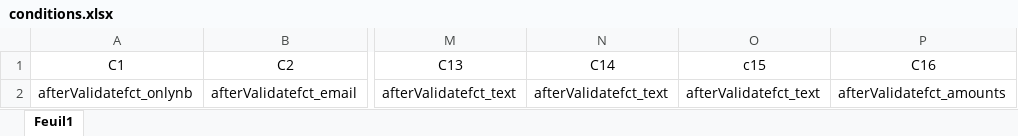
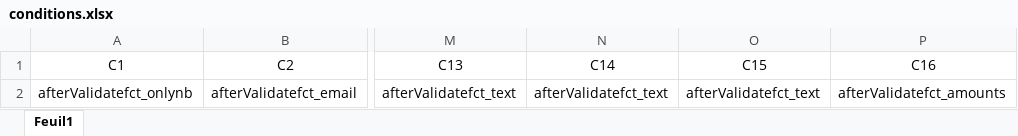
Before and after one commit to namrouche993/excel_to_handsontable, an Excel workbook: conditions.xlsx, sheet Feuil1, drawn as a sheet; only a part is shown, gaps mark what is left out; values as stored, in another font and other column widths than the file's, no borders; the diff names each change by its address in the sheet, - before the commit and + after, or states it on an @@ line.

Commit message:
add validation_function to generate a js file of aftervalidatefct..

```diff
--- a/conditions.xlsx (sheet Feuil1)
+++ b/conditions.xlsx (sheet Feuil1)
-O1: c15
+O1: C15
```
